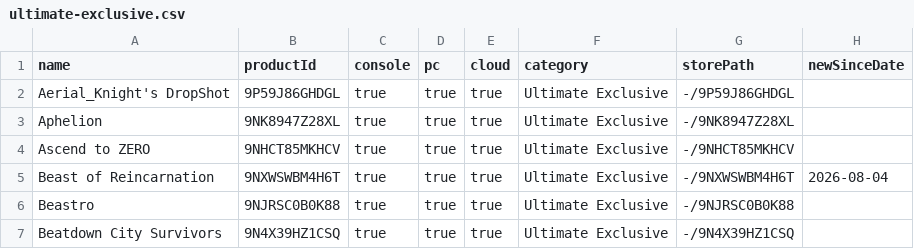
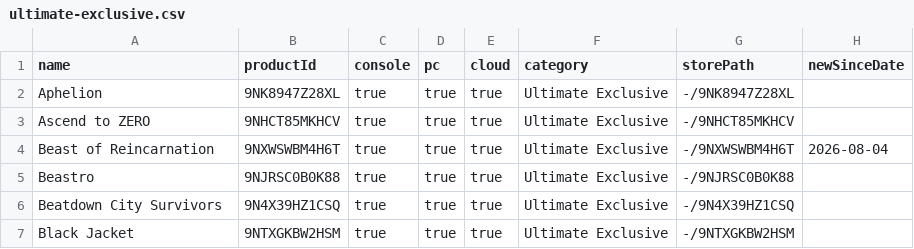
Before and after one commit to ninnex/xbox-gamepass-only-ultimate, a CSV file: data/ultimate-exclusive.csv, drawn as a sheet; only a part is shown; the shorter side is filled out with more unchanged rows.

```diff
--- a/data/ultimate-exclusive.csv
+++ b/data/ultimate-exclusive.csv
@@ -1,3 +1,2 @@
 name,productId,console,pc,cloud,category,storePath,newSinceDate
-Aerial_Knight's DropShot,9P59J86GHDGL,true,true,true,Ultimate Exclusive,-/9P59J86GHDGL,
 Aphelion,9NK8947Z28XL,true,true,true,Ultimate Exclusive,-/9NK8947Z28XL,
```
Also changed, not shown: data/premium.csv, data/ultimate-no-premium.csv, 2 other files.
